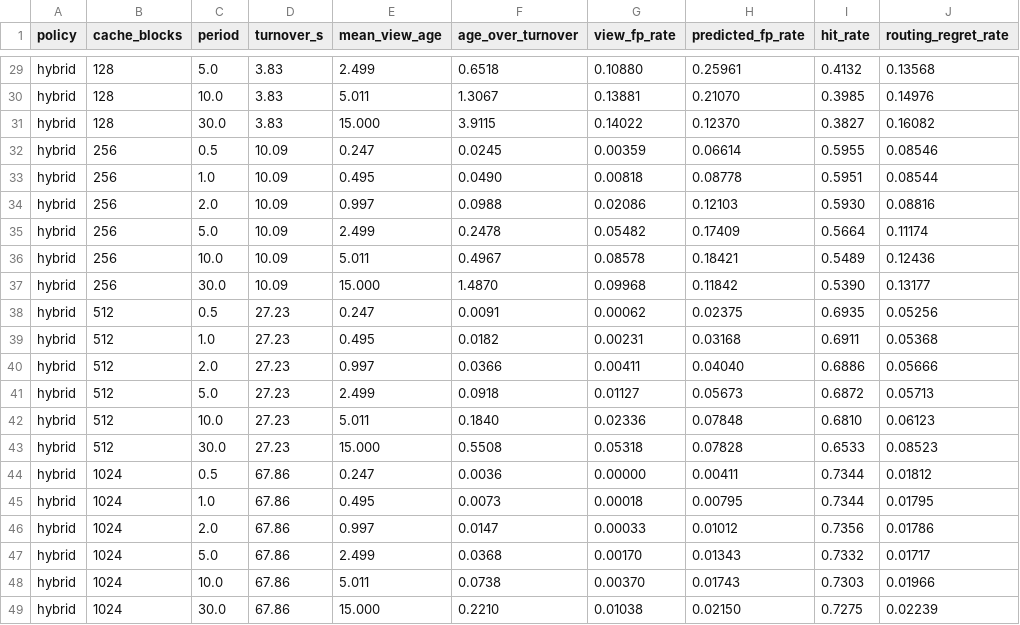
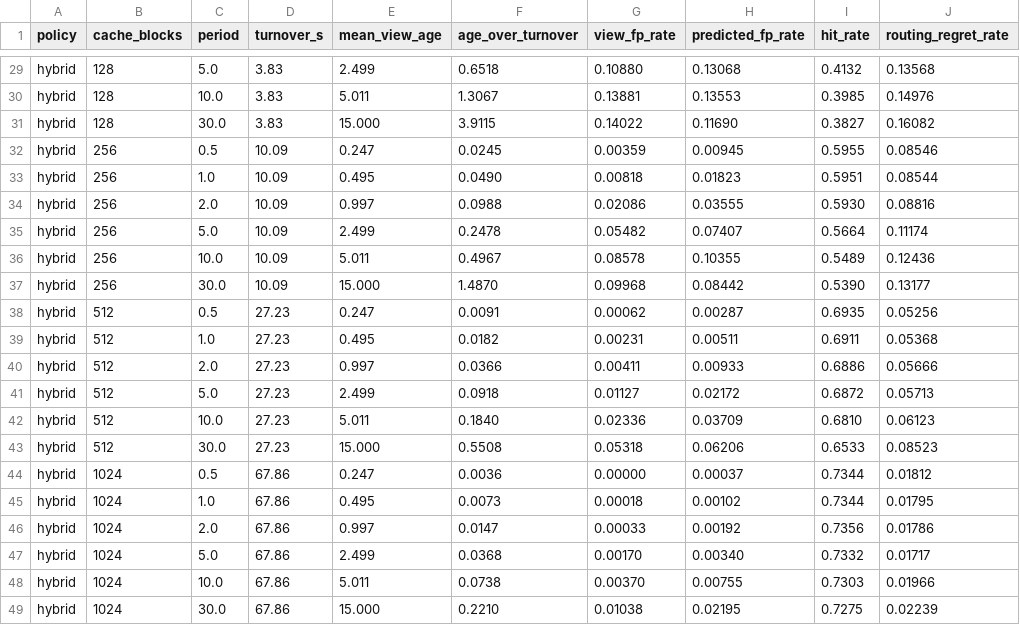
Before and after one commit to Dd1235/cloud_research, a CSV file: out/theory_check.csv, drawn as a sheet; only a part is shown, gaps mark what is left out; the diff covers the shown part only; the diff names each change by its address in the sheet, - before the commit and + after, or states it on an @@ line.

```diff
--- a/out/theory_check.csv
+++ b/out/theory_check.csv
-H29 (predicted_fp_rate): 0.25961
+H29 (predicted_fp_rate): 0.13068
-H30 (predicted_fp_rate): 0.21070
+H30 (predicted_fp_rate): 0.13553
-H31 (predicted_fp_rate): 0.12370
+H31 (predicted_fp_rate): 0.11690
-H32 (predicted_fp_rate): 0.06614
+H32 (predicted_fp_rate): 0.00945
-H33 (predicted_fp_rate): 0.08778
+H33 (predicted_fp_rate): 0.01823
-H34 (predicted_fp_rate): 0.12103
+H34 (predicted_fp_rate): 0.03555
-H35 (predicted_fp_rate): 0.17409
+H35 (predicted_fp_rate): 0.07407
-H36 (predicted_fp_rate): 0.18421
+H36 (predicted_fp_rate): 0.10355
-H37 (predicted_fp_rate): 0.11842
+H37 (predicted_fp_rate): 0.08442
-H38 (predicted_fp_rate): 0.02375
+H38 (predicted_fp_rate): 0.00287
-H39 (predicted_fp_rate): 0.03168
+H39 (predicted_fp_rate): 0.00511
-H40 (predicted_fp_rate): 0.04040
+H40 (predicted_fp_rate): 0.00933
-H41 (predicted_fp_rate): 0.05673
+H41 (predicted_fp_rate): 0.02172
-H42 (predicted_fp_rate): 0.07848
+H42 (predicted_fp_rate): 0.03709
-H43 (predicted_fp_rate): 0.07828
+H43 (predicted_fp_rate): 0.06206
-H44 (predicted_fp_rate): 0.00411
+H44 (predicted_fp_rate): 0.00037
-H45 (predicted_fp_rate): 0.00795
+H45 (predicted_fp_rate): 0.00102
-H46 (predicted_fp_rate): 0.01012
+H46 (predicted_fp_rate): 0.00192
-H47 (predicted_fp_rate): 0.01343
+H47 (predicted_fp_rate): 0.00340
-H48 (predicted_fp_rate): 0.01743
+H48 (predicted_fp_rate): 0.00755
-H49 (predicted_fp_rate): 0.02150
+H49 (predicted_fp_rate): 0.02195
```
Also changed, not shown: 27 edited cells elsewhere in this file, 2 other files.
